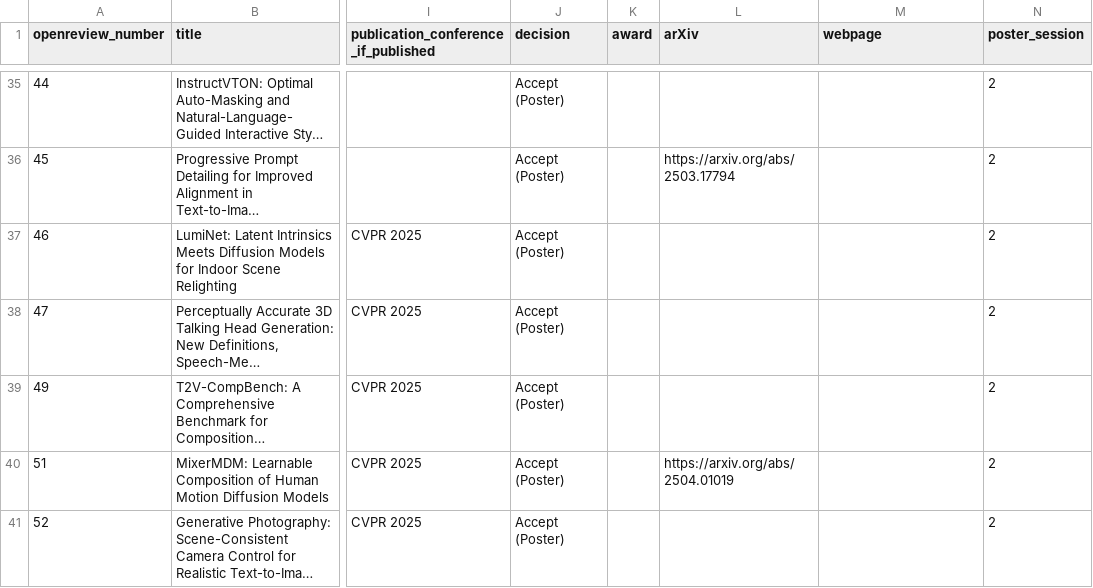
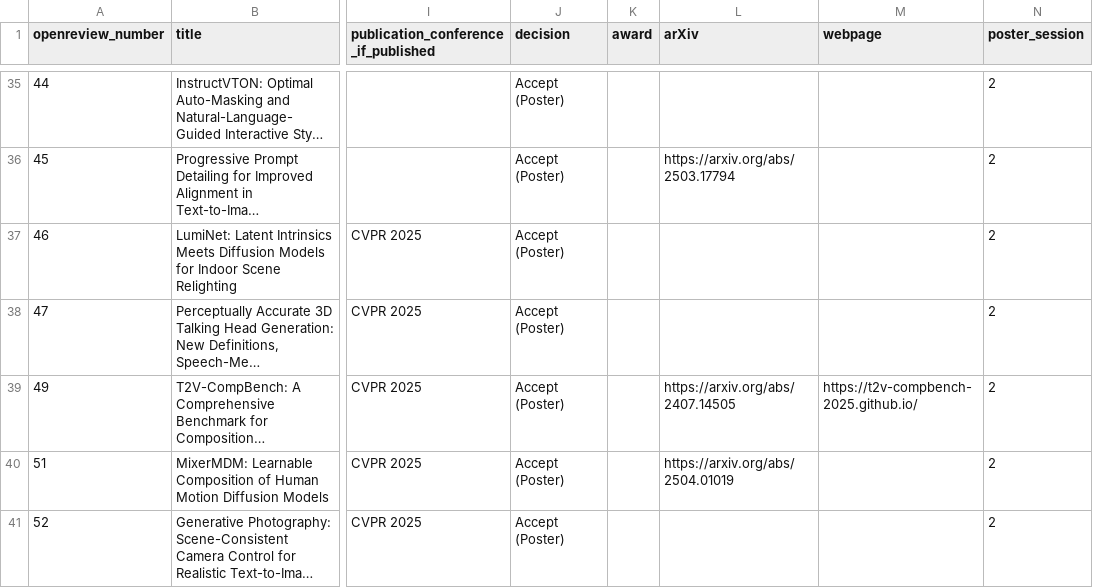
Before and after one commit to AI-for-Content-Creation/AI-for-Content-Creation, a CSV file: _data/papers_2025.csv, drawn as a sheet; only a part is shown, gaps mark what is left out; long unchanged cells end in …; the diff names each change by its address in the sheet, - before the commit and + after, or states it on an @@ line.

Commit message:
Update papers_2025.csv

```diff
--- a/_data/papers_2025.csv
+++ b/_data/papers_2025.csv
-L39 (arXiv): (empty)
+L39 (arXiv): https://arxiv.org/abs/2407.14505
-M39 (webpage): (empty)
+M39 (webpage): https://t2v-compbench-2025.github.io/
```
